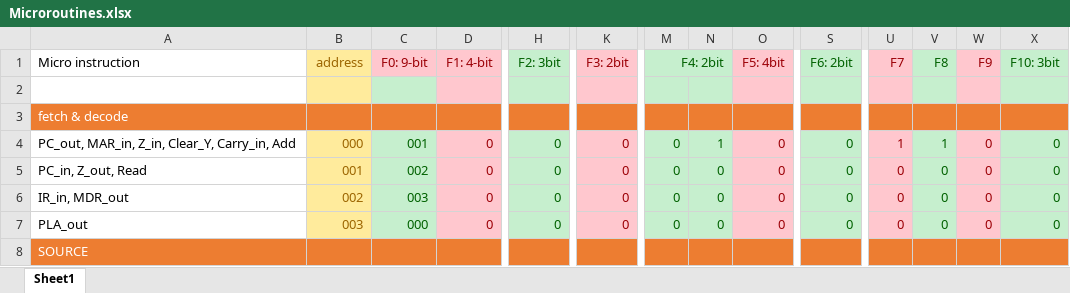
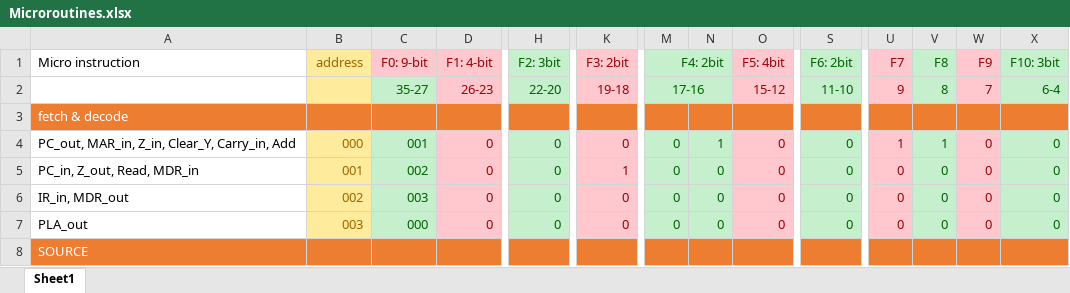
Before and after one commit to mhomran/PDP11, an Excel workbook: Microroutines.xlsx, sheet Sheet1, drawn as a sheet; only a part is shown, gaps mark what is left out; values as stored, in another font and other column widths than the file's, no borders; rows hold the shown columns only; the diff names each change by its address in the sheet, - before the commit and + after, or states it on an @@ line.

```diff
--- a/Microroutines.xlsx (sheet Sheet1)
+++ b/Microroutines.xlsx (sheet Sheet1)
-row 2: (empty)
+row 2:  |  | 35-27 | 26-23 | 22-20 | 19-18 | 17-16 |  | 15-12 | 11-10 | 9 | 8 | 7 | 6-4
+M2:N2 merged
-A5 (Micro instruction): PC_in, Z_out, Read
+A5 (Micro instruction): PC_in, Z_out, Read, MDR_in
-K5 (F3: 2bit): 0
+K5 (F3: 2bit): 1
```
Also changed, not shown: 7 other files.
